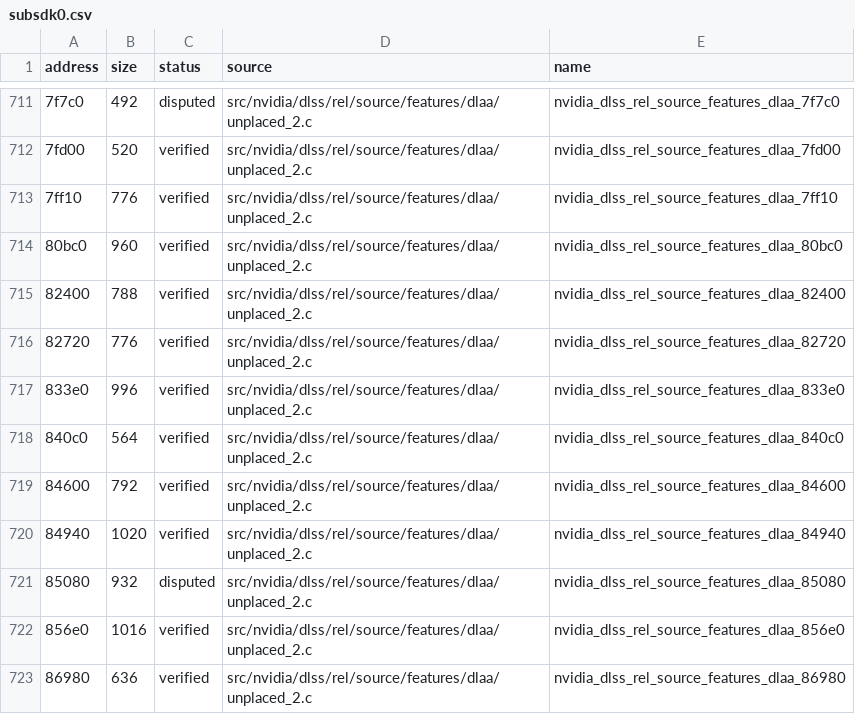
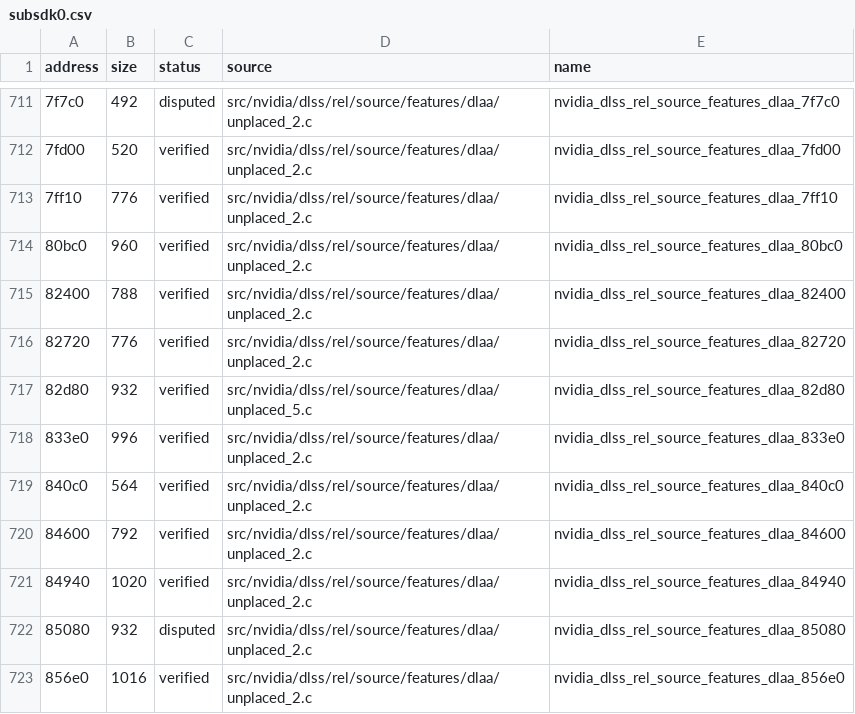
Before and after one commit to vexcited/FireEmblemFortunesWeave, a CSV file: data/ledger/subsdk0.csv, drawn as a sheet; only a part is shown, gaps mark what is left out; the shorter side is filled out with more unchanged rows; the diff names each change by its address in the sheet, - before the commit and + after, or states it on an @@ line.

```diff
--- a/data/ledger/subsdk0.csv
+++ b/data/ledger/subsdk0.csv
+row 717: 82d80 | 932 | verified | src/nvidia/dlss/rel/source/features/dlaa/unplaced_5.c | nvidia_dlss_rel_source_features_dlaa_82d80
```
Also changed, not shown: data/ledger/subsdk1.csv, 26 other files.
